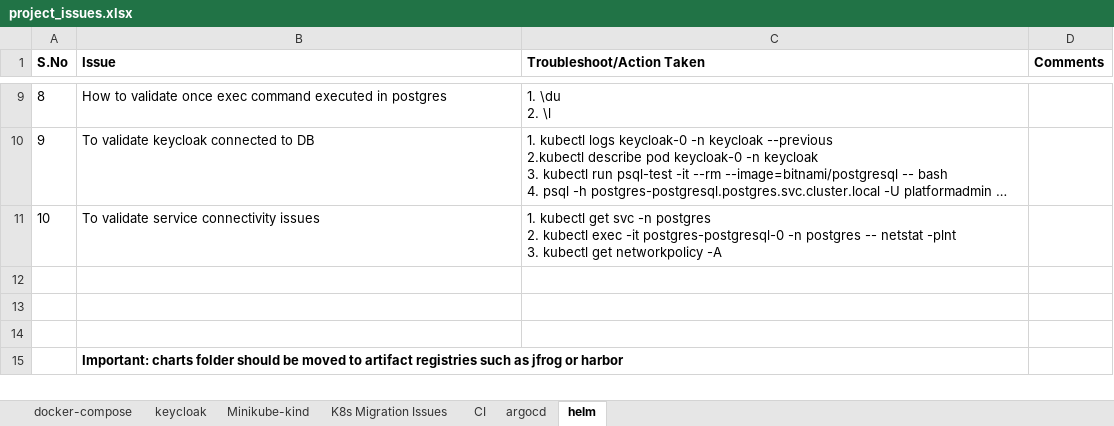
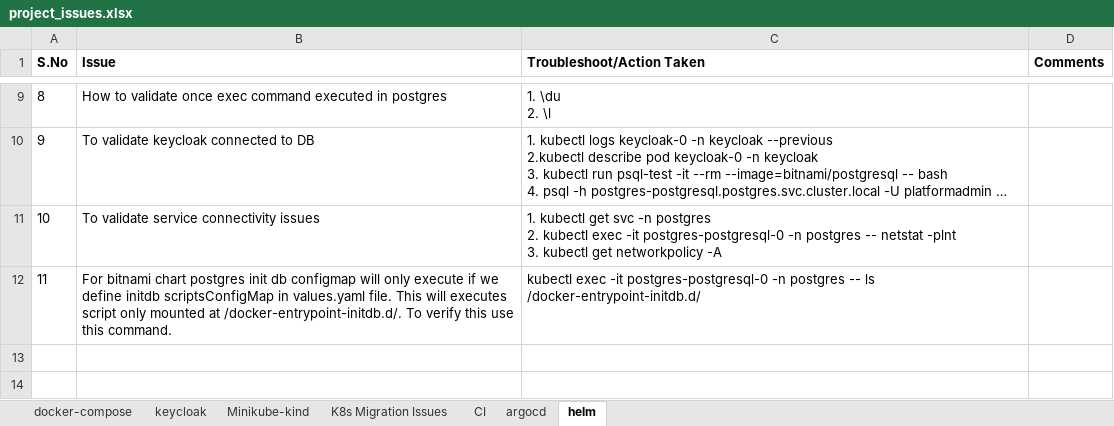
Before and after one commit to Rajaraman-Ramanathan/microbank, an Excel workbook: project_issues.xlsx, sheet helm, drawn as a sheet; only a part is shown, gaps mark what is left out; the shorter side is filled out with more unchanged rows; long unchanged cells end in …; values as stored, in another font and other column widths than the file's, no borders; the diff names each change by its address in the sheet, - before the commit and + after, or states it on an @@ line.

Commit message:
Updated project issue file

```diff
--- a/project_issues.xlsx (sheet helm)
+++ b/project_issues.xlsx (sheet helm)
-row 12: (empty)
+row 12: 11 | For bitnami chart postgres init db configmap will only execute if we define initdb scriptsConfigMap in values.yaml file. This will executes script only mounted at /docker-entrypoint-initdb.d/. To verify this use this command. | kubectl exec -it postgres-postgresql-0 -n postgres -- ls /docker-entrypoint-initdb.d/
```
Also changed, not shown: sheet argocd, 2 other files.
